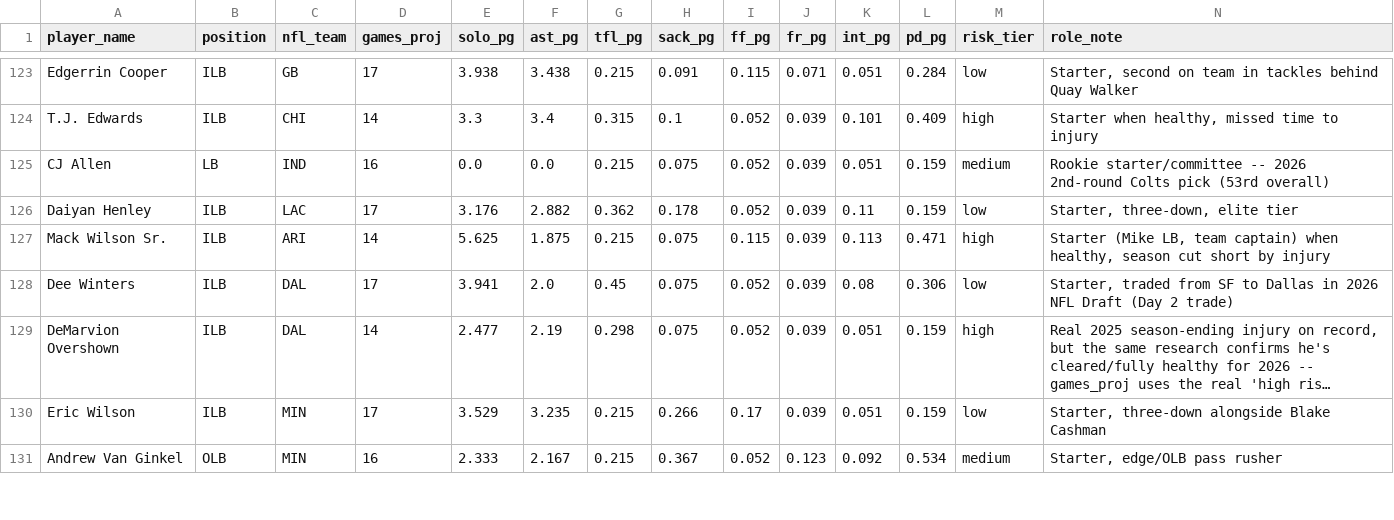
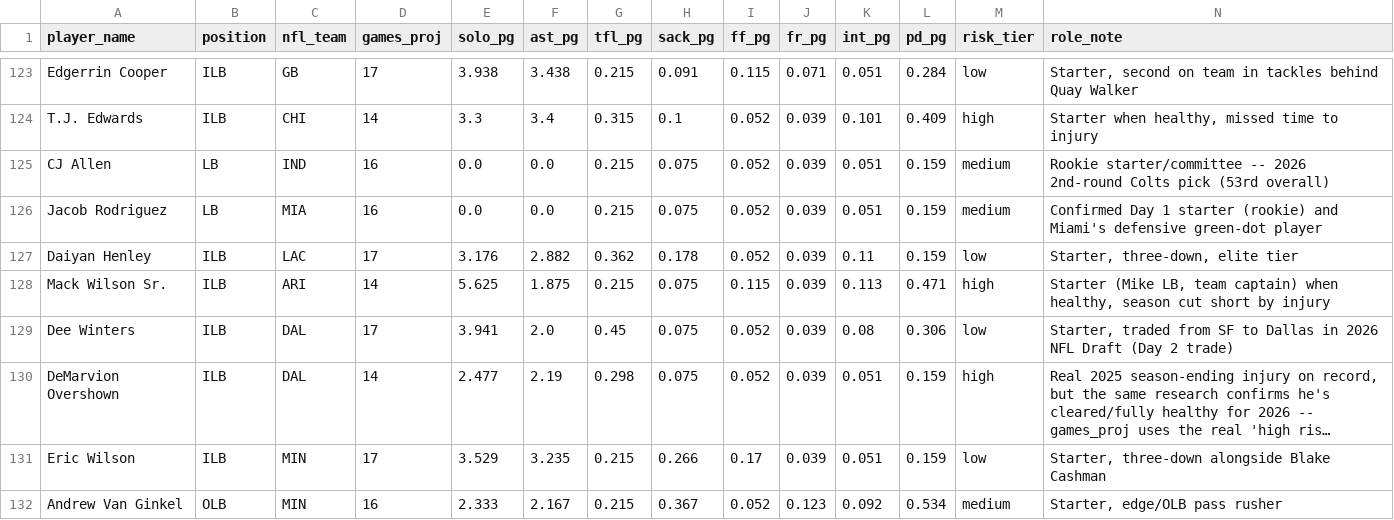
Before and after one commit to jsimone123189-cmd/Fantasy-football-auction, a CSV file: data/rivals/inputs_idp_2026.csv, drawn as a sheet; only a part is shown, gaps mark what is left out; long unchanged cells end in ….

```diff
--- a/data/rivals/inputs_idp_2026.csv
+++ b/data/rivals/inputs_idp_2026.csv
@@ -125,2 +125,3 @@ T.J. Edwards,ILB,CHI,14,3.3,3.4,0.315,0.1,0.052,0.039,0.101,0.409,high,"Starter
 CJ Allen,LB,IND,16,0.0,0.0,0.215,0.075,0.052,0.039,0.051,0.159,medium,Rookie starter/committee -- 2026 2nd-round Colts pick (53rd overall)
+Jacob Rodriguez,LB,MIA,16,0.0,0.0,0.215,0.075,0.052,0.039,0.051,0.159,medium,Confirmed Day 1 starter (rookie) and Miami's defensive green-dot player
 Daiyan Henley,ILB,LAC,17,3.176,2.882,0.362,0.178,0.052,0.039,0.11,0.159,low,"Starter, three-down, elite tier"
```
Also changed, not shown: data/research/idp_lb_2026.csv, data/rivals/2026.csv.
